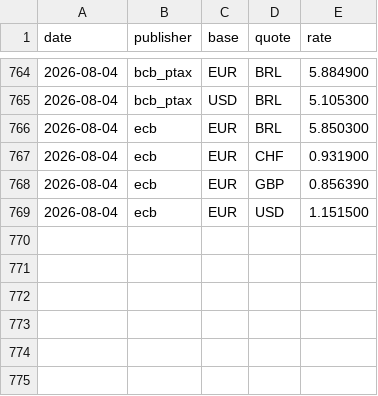
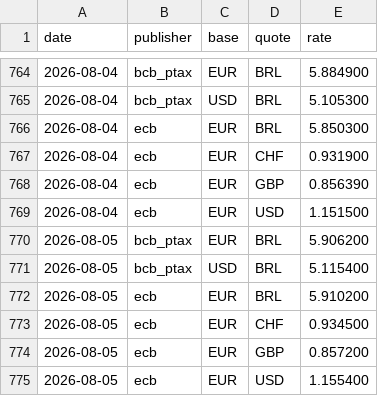
Before and after one commit to mrcrdg/brl-eur-monitor, a CSV file: data/curated/fx_rates.csv, drawn as a sheet; only a part is shown, gaps mark what is left out.

Commit message:
data: publish 2026-08-05

```diff
--- a/data/curated/fx_rates.csv
+++ b/data/curated/fx_rates.csv
@@ -769 +769,7 @@ date,publisher,base,quote,rate
 2026-08-04,ecb,EUR,USD,1.151500
+2026-08-05,bcb_ptax,EUR,BRL,5.906200
+2026-08-05,bcb_ptax,USD,BRL,5.115400
+2026-08-05,ecb,EUR,BRL,5.910200
+2026-08-05,ecb,EUR,CHF,0.934500
+2026-08-05,ecb,EUR,GBP,0.857200
+2026-08-05,ecb,EUR,USD,1.155400
```
Also changed, not shown: data/curated/indicators.csv, data/curated/reconciliation.csv, 4 other files.
